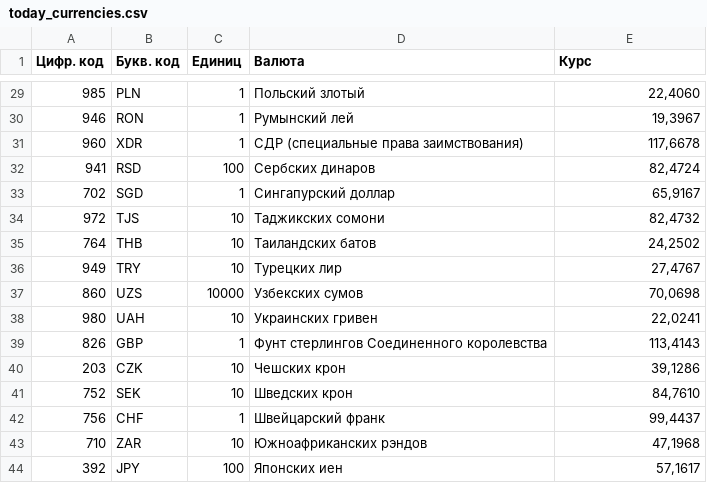
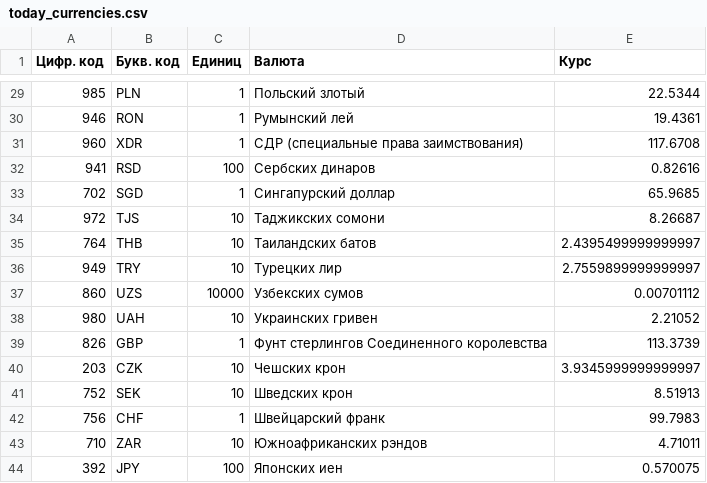
Before and after one commit to XavantoMAN/semesterProject, a CSV file: today_currencies.csv, drawn as a sheet; only a part is shown, gaps mark what is left out; the diff covers the shown part only.

```diff
--- a/today_currencies.csv
+++ b/today_currencies.csv
@@ -29,16 +29,16 @@
-985,PLN,1,Польский злотый,"22,4060"
-946,RON,1,Румынский лей,"19,3967"
-960,XDR,1,СДР (специальные права заимствования),"117,6678"
-941,RSD,100,Сербских динаров,"82,4724"
-702,SGD,1,Сингапурский доллар,"65,9167"
-972,TJS,10,Таджикских сомони,"82,4732"
-764,THB,10,Таиландских батов,"24,2502"
-949,TRY,10,Турецких лир,"27,4767"
-860,UZS,10000,Узбекских сумов,"70,0698"
-980,UAH,10,Украинских гривен,"22,0241"
-826,GBP,1,Фунт стерлингов Соединенного королевства,"113,4143"
-203,CZK,10,Чешских крон,"39,1286"
-752,SEK,10,Шведских крон,"84,7610"
-756,CHF,1,Швейцарский франк,"99,4437"
-710,ZAR,10,Южноафриканских рэндов,"47,1968"
-392,JPY,100,Японских иен,"57,1617"
+985,PLN,1,Польский злотый,22.5344
+946,RON,1,Румынский лей,19.4361
+960,XDR,1,СДР (специальные права заимствования),117.6708
+941,RSD,100,Сербских динаров,0.82616
+702,SGD,1,Сингапурский доллар,65.9685
+972,TJS,10,Таджикских сомони,8.26687
+764,THB,10,Таиландских батов,2.4395499999999997
+949,TRY,10,Турецких лир,2.7559899999999997
+860,UZS,10000,Узбекских сумов,0.00701112
+980,UAH,10,Украинских гривен,2.21052
+826,GBP,1,Фунт стерлингов Соединенного королевства,113.3739
+203,CZK,10,Чешских крон,3.9345999999999997
+752,SEK,10,Шведских крон,8.51913
+756,CHF,1,Швейцарский франк,99.7983
+710,ZAR,10,Южноафриканских рэндов,4.71011
+392,JPY,100,Японских иен,0.570075
```
Also changed, not shown: 27 edited cells elsewhere in this file, 8 other files.
